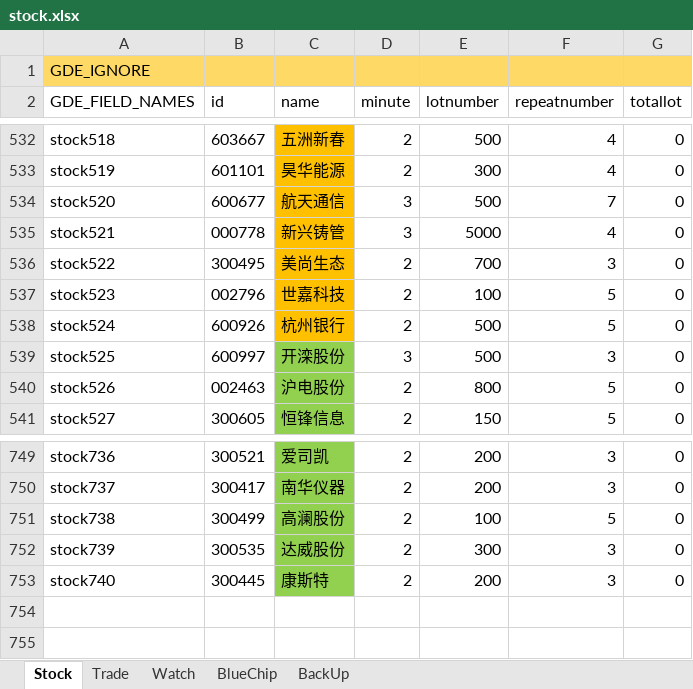
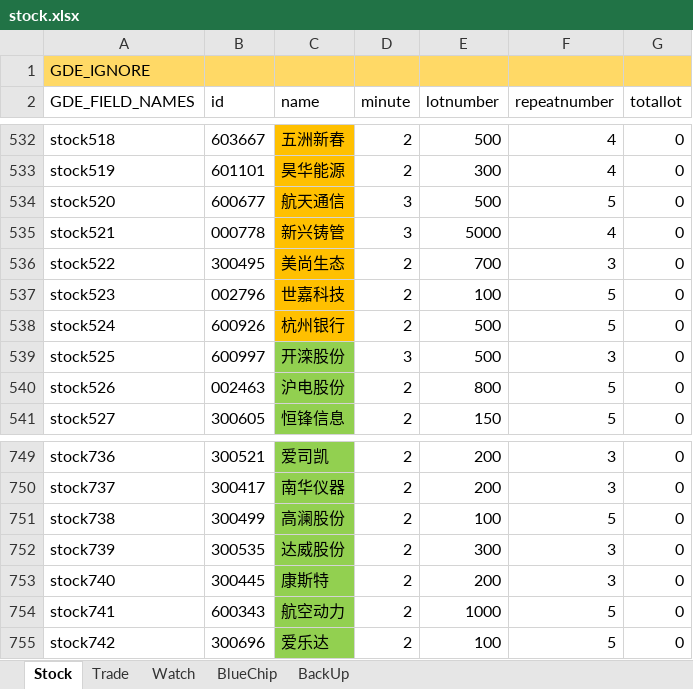
Before and after one commit to zsdarkblue/TradeStation_ContinuousTrade, an Excel workbook: stock.xlsx, sheet Stock, drawn as a sheet; only a part is shown, gaps mark what is left out; values as stored, in another font and other column widths than the file's, no borders; the diff names each change by its address in the sheet, - before the commit and + after, or states it on an @@ line.

```diff
--- a/stock.xlsx (sheet Stock)
+++ b/stock.xlsx (sheet Stock)
-F534 (repeatnumber): 7
+F534 (repeatnumber): 5
+row 754: stock741 | 600343 | 航空动力 | 2 | 1000 | 5 | 0
+row 755: stock742 | 300696 | 爱乐达 | 2 | 100 | 5 | 0
```
Also changed, not shown: 3 other files.
